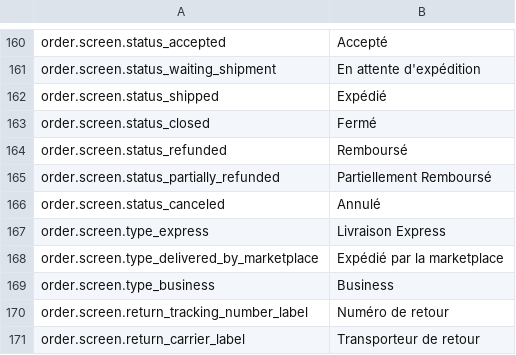
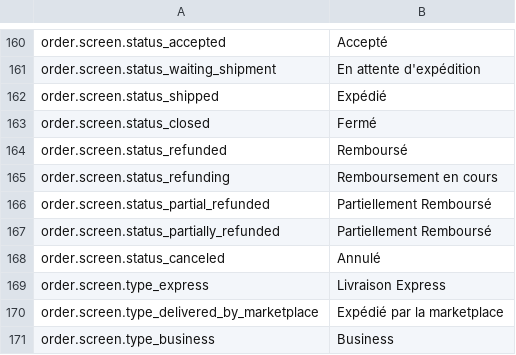
Before and after one commit to lengow/plugin-prestashop, a CSV file: translations/fr.csv, drawn as a sheet; only a part is shown, gaps mark what is left out; the shorter side is filled out with more unchanged rows; the diff names each change by its address in the sheet, - before the commit and + after, or states it on an @@ line.

Commit message:
fix(translations): [PCMT-1573] add missing status_refunding translation and STATE_REFUNDING constant

```diff
--- a/translations/fr.csv
+++ b/translations/fr.csv
+row 165: order.screen.status_refunding | Remboursement en cours
+row 166: order.screen.status_partial_refunded | Partiellement Remboursé
```
Also changed, not shown: translations/en.csv, translations/es.csv, 7 other files.
